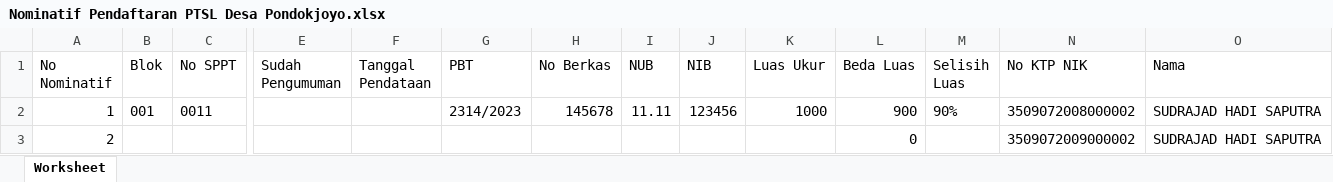
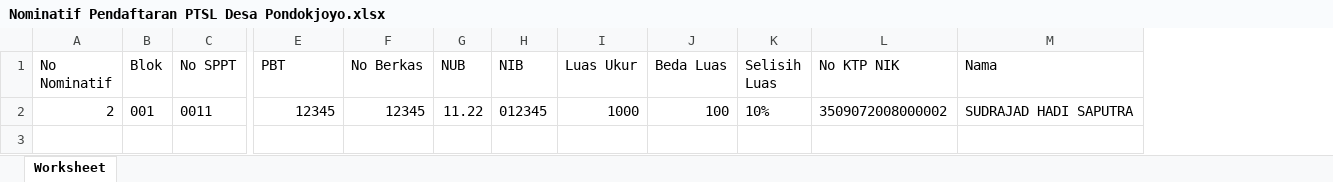
Before and after one commit to MeNavel/ptsl, an Excel workbook: public/Nominatif Pendaftaran PTSL Desa Pondokjoyo.xlsx, sheet Worksheet, drawn as a sheet; only a part is shown, gaps mark what is left out; values as stored, in another font and other column widths than the file's, no borders; removed rows and columns are numbered as before the commit, all else as after; rows hold the shown columns only; the diff names each change by its address in the sheet, - before the commit and + after, or states it on an @@ line.

Commit message:
hapus kolom sudah pengumuman dan nomor pengumuman

```diff
--- a/public/Nominatif Pendaftaran PTSL Desa Pondokjoyo.xlsx (sheet Worksheet)
+++ b/public/Nominatif Pendaftaran PTSL Desa Pondokjoyo.xlsx (sheet Worksheet)
-column E (Sudah Pengumuman), empty
-column F (Tanggal Pendataan), empty
-row 2: 1 | 001 | 0011 |  |  | 2314/2023 | 145678 | 11.11 | 123456 | 1000 | 900 | 90% | 3509072008000002 | SUDRAJAD HADI SAPUTRA
-row 3: 2 |  |  |  |  |  |  |  |  |  | 0 |  | 3509072009000002 | SUDRAJAD HADI SAPUTRA
+row 2: 2 | 001 | 0011 | 12345 | 12345 | 11.22 | 012345 | 1000 | 100 | 10% | 3509072008000002 | SUDRAJAD HADI SAPUTRA
```
Also changed, not shown: 1 other file.
